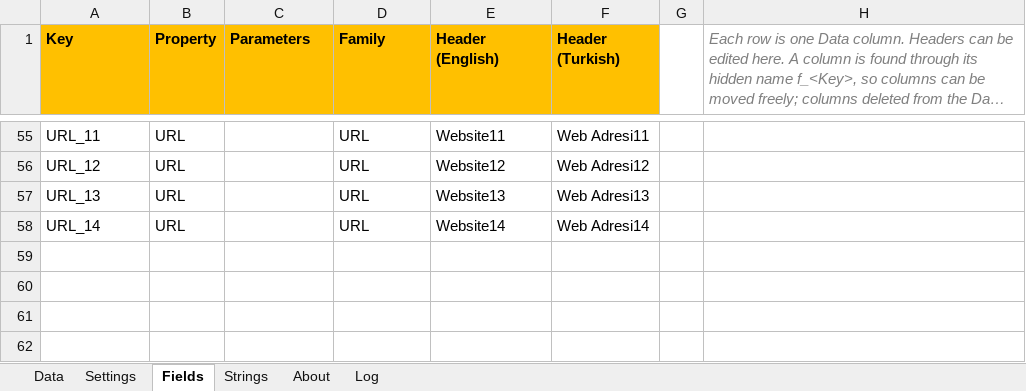
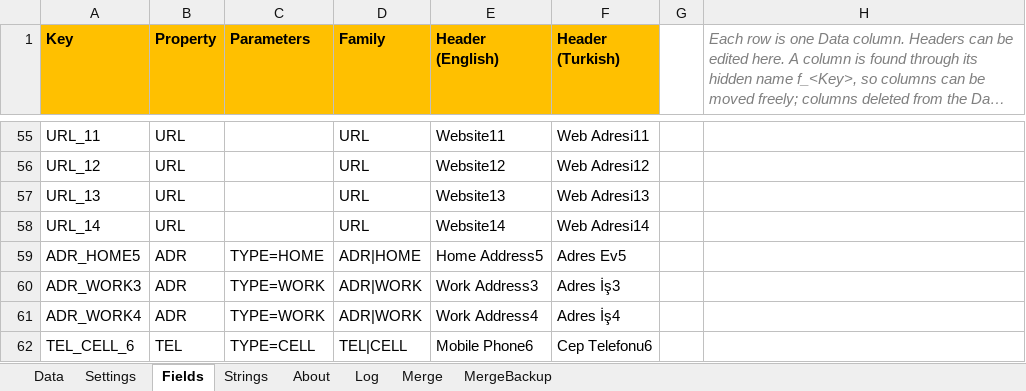
Before and after one commit to mesutakcan/Excel-VCF-Converter, an Excel workbook: Excel-VCF-Converter.xlsm, sheet Fields, drawn as a sheet; only a part is shown, gaps mark what is left out; long unchanged cells end in …; values as stored, in another font and other column widths than the file's, no borders; the diff names each change by its address in the sheet, - before the commit and + after, or states it on an @@ line.

```diff
--- a/Excel-VCF-Converter.xlsm (sheet Fields)
+++ b/Excel-VCF-Converter.xlsm (sheet Fields)
+sheet tab: Merge
+sheet tab: MergeBackup
+row 59: ADR_HOME5 | ADR | TYPE=HOME | ADR|HOME | Home Address5 | Adres Ev5
+row 60: ADR_WORK3 | ADR | TYPE=WORK | ADR|WORK | Work Address3 | Adres İş3
+row 61: ADR_WORK4 | ADR | TYPE=WORK | ADR|WORK | Work Address4 | Adres İş4
+row 62: TEL_CELL_6 | TEL | TYPE=CELL | TEL|CELL | Mobile Phone6 | Cep Telefonu6
```
Also changed, not shown: sheet Strings, sheet Settings, sheet Data, sheet About, hidden cells, charts or pictures, 10 other files.
